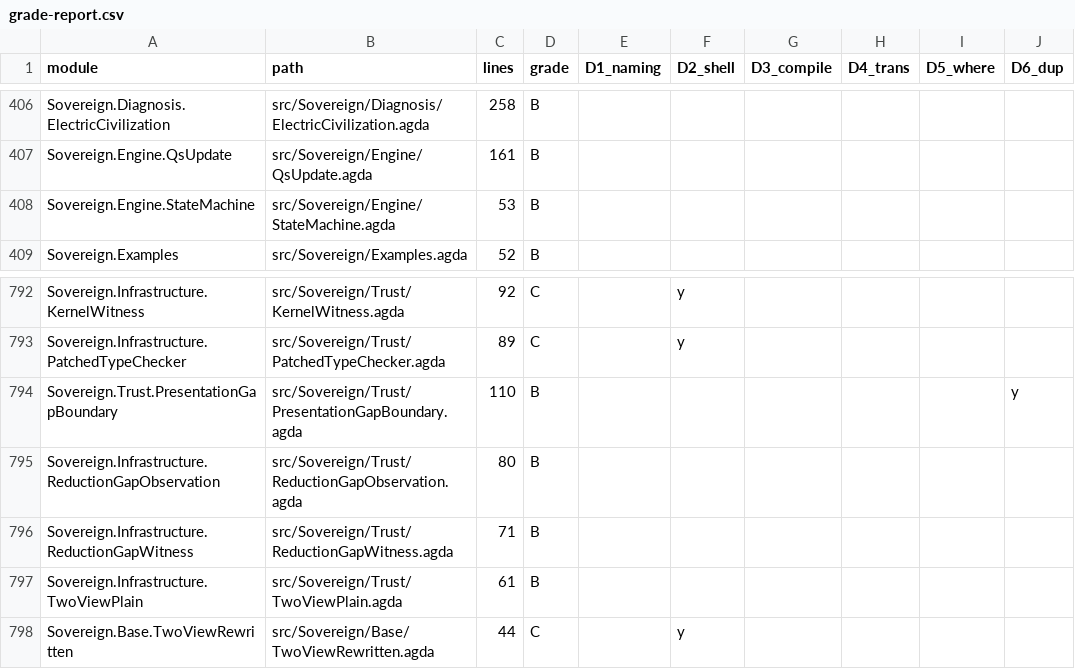
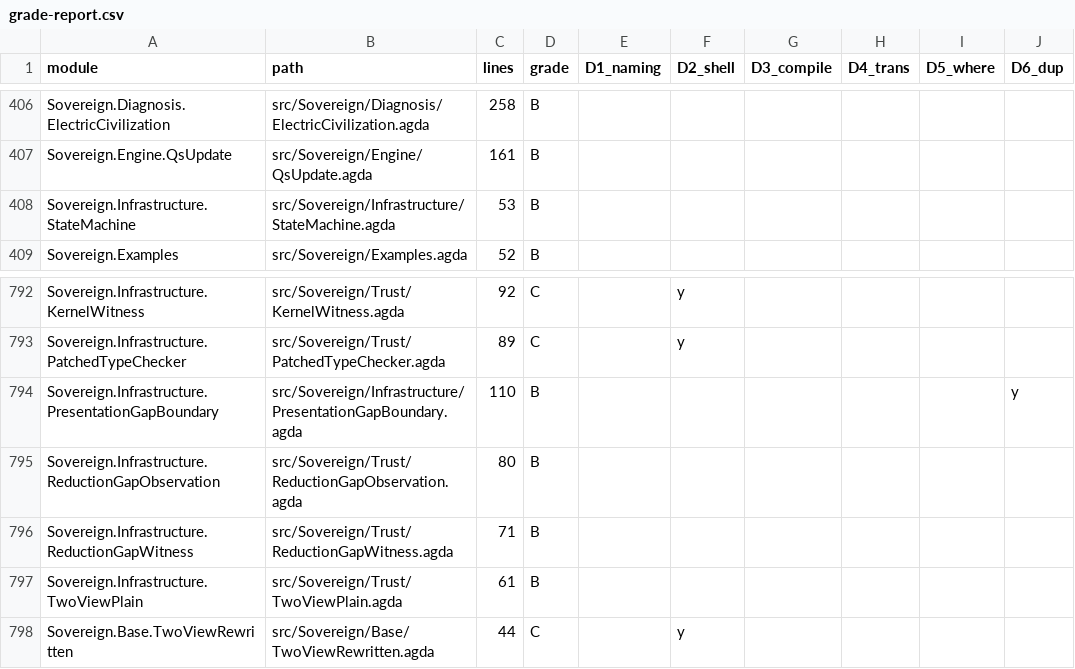
Before and after one commit to triqchem-lab/discrete-mathematics, a CSV file: docs/migration/grade-report.csv, drawn as a sheet; only a part is shown, gaps mark what is left out; the diff covers the shown part only.

```diff
--- a/docs/migration/grade-report.csv
+++ b/docs/migration/grade-report.csv
@@ -407,3 +407,3 @@ Sovereign.Diagnosis.ElectricCivilization,src/Sovereign/Diagnosis/ElectricCiviliz
 Sovereign.Engine.QsUpdate,src/Sovereign/Engine/QsUpdate.agda,161,B,,,,,,
-Sovereign.Engine.StateMachine,src/Sovereign/Engine/StateMachine.agda,53,B,,,,,,
+Sovereign.Infrastructure.StateMachine,src/Sovereign/Infrastructure/StateMachine.agda,53,B,,,,,,
 Sovereign.Examples,src/Sovereign/Examples.agda,52,B,,,,,,
@@ -793,3 +793,3 @@ Sovereign.Infrastructure.KernelWitness,src/Sovereign/Trust/KernelWitness.agda,92
 Sovereign.Infrastructure.PatchedTypeChecker,src/Sovereign/Trust/PatchedTypeChecker.agda,89,C,,y,,,,
-Sovereign.Trust.PresentationGapBoundary,src/Sovereign/Trust/PresentationGapBoundary.agda,110,B,,,,,,y
+Sovereign.Infrastructure.PresentationGapBoundary,src/Sovereign/Infrastructure/PresentationGapBoundary.agda,110,B,,,,,,y
 Sovereign.Infrastructure.ReductionGapObservation,src/Sovereign/Trust/ReductionGapObservation.agda,80,B,,,,,,
```
Also changed, not shown: 26 edited cells elsewhere in this file, docs/migration/dep-graph.csv, docs/migration/layer-map.csv, 44 other files.
